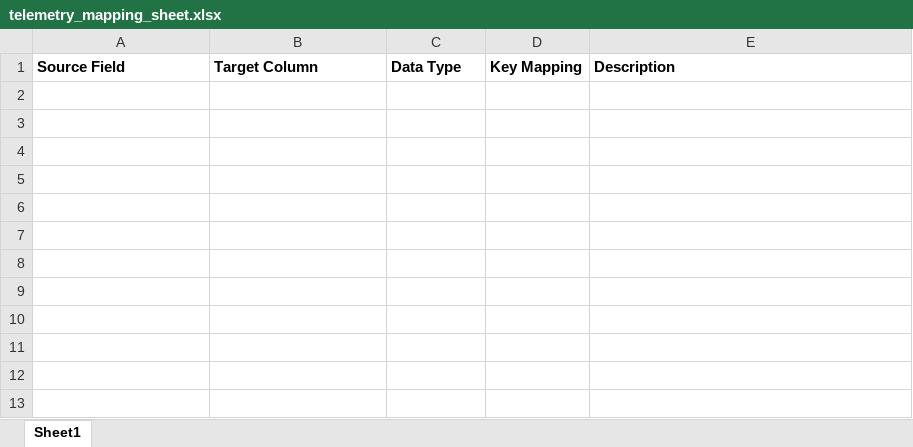
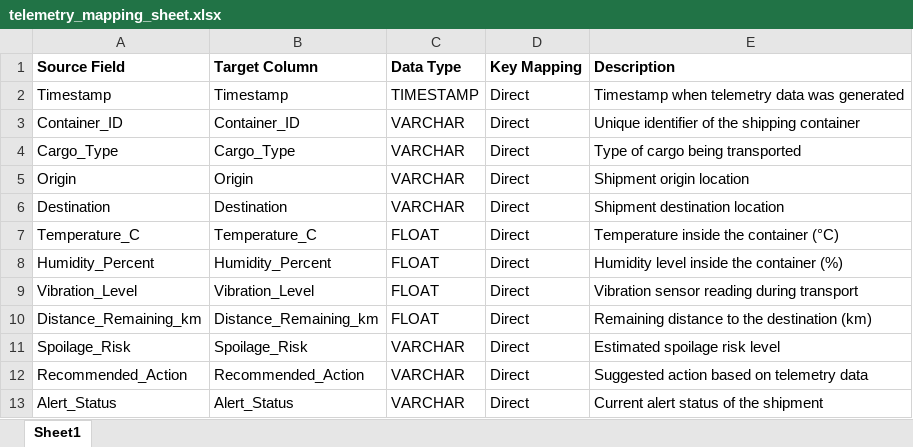
Before and after one commit to madhuriduddupudi023/Infotact-Project1, an Excel workbook: telemetry_mapping_sheet.xlsx, sheet Sheet1, drawn as a sheet; values as stored, in another font and other column widths than the file's, no borders; the diff names each change by its address in the sheet, - before the commit and + after, or states it on an @@ line.

Commit message:
Completed telemetry mapping sheet with field details

```diff
--- a/telemetry_mapping_sheet.xlsx (sheet Sheet1)
+++ b/telemetry_mapping_sheet.xlsx (sheet Sheet1)
+row 2: Timestamp | Timestamp | TIMESTAMP | Direct | Timestamp when telemetry data was generated
+row 3: Container_ID | Container_ID | VARCHAR | Direct | Unique identifier of the shipping container
+row 4: Cargo_Type | Cargo_Type | VARCHAR | Direct | Type of cargo being transported
+row 5: Origin | Origin | VARCHAR | Direct | Shipment origin location
+row 6: Destination | Destination | VARCHAR | Direct | Shipment destination location
+row 7: Temperature_C | Temperature_C | FLOAT | Direct | Temperature inside the container (°C)
+row 8: Humidity_Percent | Humidity_Percent | FLOAT | Direct | Humidity level inside the container (%)
+row 9: Vibration_Level | Vibration_Level | FLOAT | Direct | Vibration sensor reading during transport
+row 10: Distance_Remaining_km | Distance_Remaining_km | FLOAT | Direct | Remaining distance to the destination (km)
+row 11: Spoilage_Risk | Spoilage_Risk | VARCHAR | Direct | Estimated spoilage risk level
+row 12: Recommended_Action | Recommended_Action | VARCHAR | Direct | Suggested action based on telemetry data
+row 13: Alert_Status | Alert_Status | VARCHAR | Direct | Current alert status of the shipment
```
